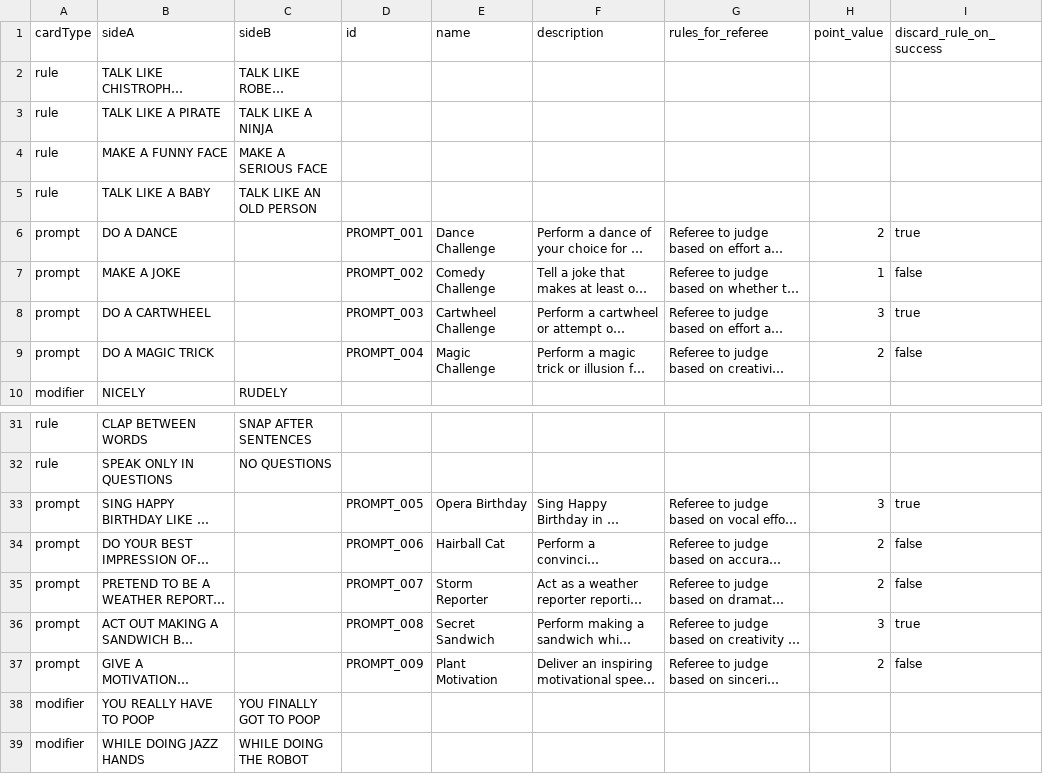
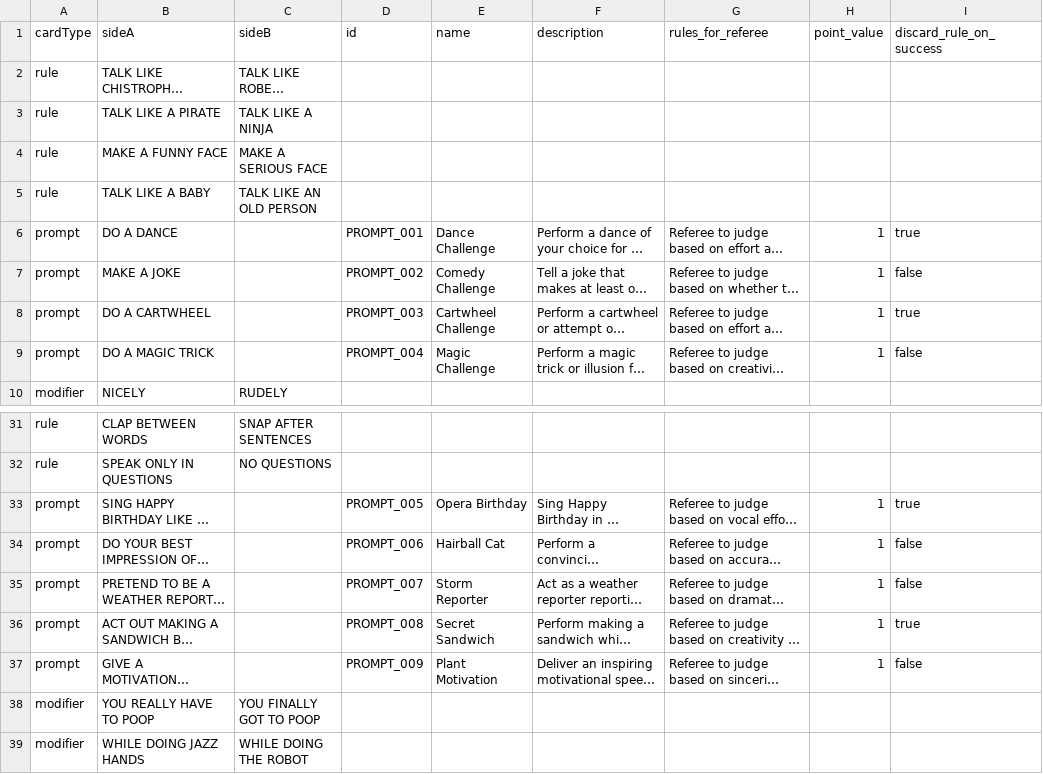
Before and after one commit to rsfutch77/rulette, a CSV file: cards.csv, drawn as a sheet; only a part is shown, gaps mark what is left out; long unchanged cells end in …; the diff names each change by its address in the sheet, - before the commit and + after, or states it on an @@ line.

Commit message:
Fix point values

```diff
--- a/cards.csv
+++ b/cards.csv
-H6 (point_value): 2
+H6 (point_value): 1
-H8 (point_value): 3
+H8 (point_value): 1
-H9 (point_value): 2
+H9 (point_value): 1
-H33 (point_value): 3
+H33 (point_value): 1
-H34:H35 (point_value): 2
+H34:H35 (point_value): 1
-H36 (point_value): 3
+H36 (point_value): 1
-H37 (point_value): 2
+H37 (point_value): 1
```
